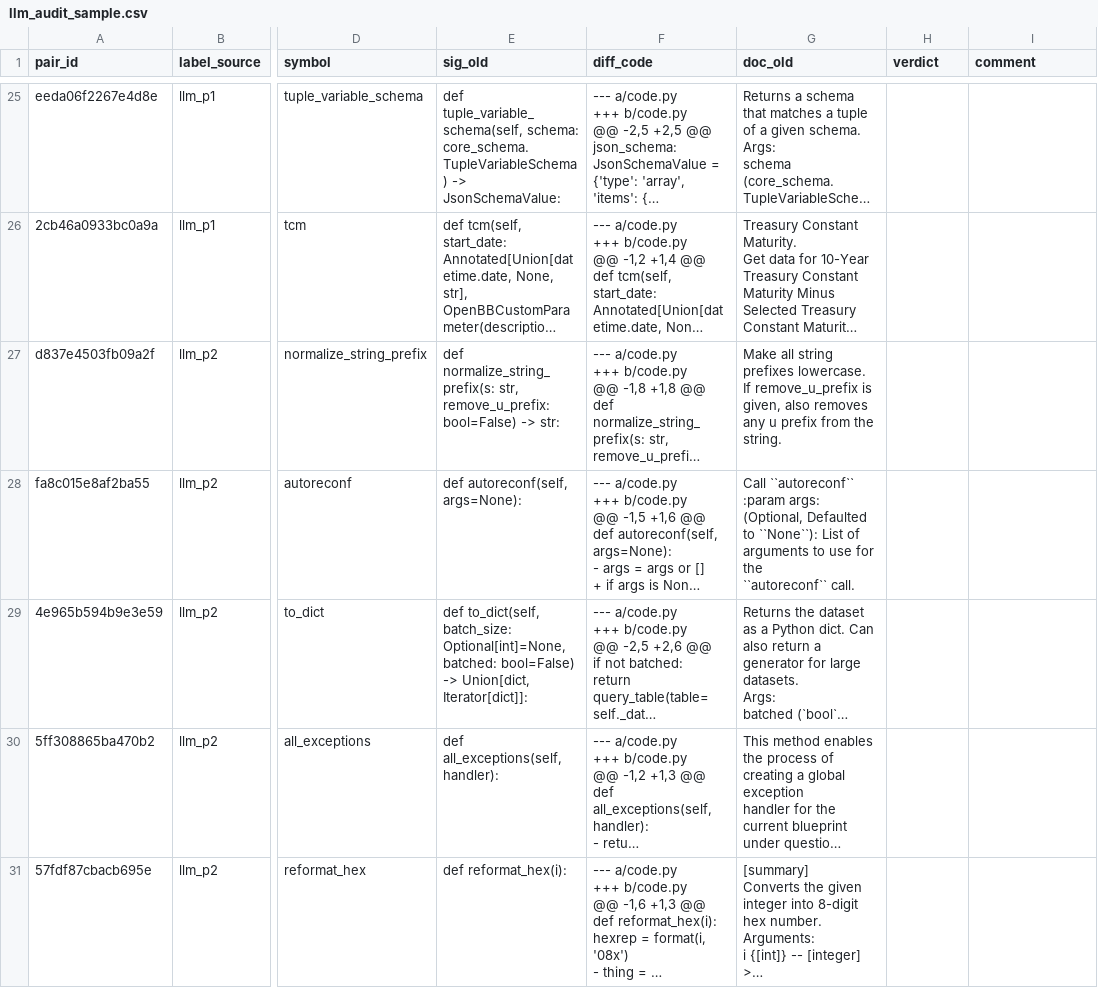
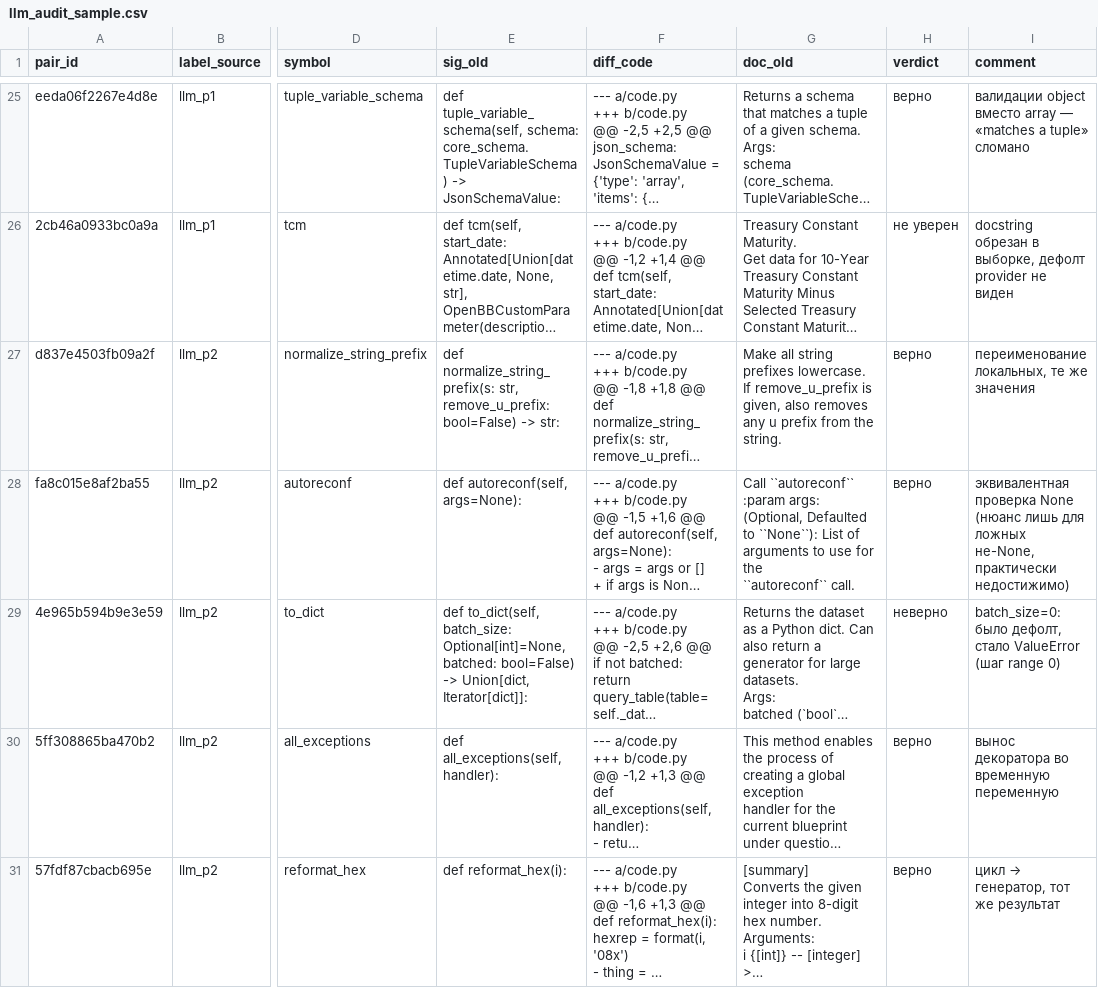
Before and after one commit to o1uh/FreshDoc, a CSV file: reports/llm_audit_sample.csv, drawn as a sheet; only a part is shown, gaps mark what is left out; long unchanged cells end in …; the diff covers the shown part only; the diff names each change by its address in the sheet, - before the commit and + after, or states it on an @@ line.

Commit message:
docs(synth): итоги аудита LLM-синтетики и вес P1
- Аудит 50 пар (25 P1 + 25 P2): ошибки P1 56% (тонкие docstring, валидатор без проверки противоречивости), P2 8%
- Решение команды: вес llm_p1 1.0→0.5 при сборке dataset_v1 (FD-12), вес llm_p2 0.5 сохранен; P1 — единственный источник behavior_changed

Refs: FD-11

```diff
--- a/reports/llm_audit_sample.csv
+++ b/reports/llm_audit_sample.csv
-H25 (verdict): (empty)
+H25 (verdict): верно
-I25 (comment): (empty)
+I25 (comment): валидации object вместо array — «matches a tuple» сломано
-H26 (verdict): (empty)
+H26 (verdict): не уверен
-I26 (comment): (empty)
+I26 (comment): docstring обрезан в выборке, дефолт provider не виден
-H27:H28 (verdict): (empty)
+H27:H28 (verdict): верно
-I27 (comment): (empty)
+I27 (comment): переименование локальных, те же значения
-I28 (comment): (empty)
+I28 (comment): эквивалентная проверка None (нюанс лишь для ложных не-None, практически недостижимо)
-H29 (verdict): (empty)
+H29 (verdict): неверно
-I29 (comment): (empty)
+I29 (comment): batch_size=0: было дефолт, стало ValueError (шаг range 0)
-H30:H31 (verdict): (empty)
+H30:H31 (verdict): верно
-I30 (comment): (empty)
+I30 (comment): вынос декоратора во временную переменную
@@ I31 (comment): (empty) → цикл → генератор, тот же результат @@
```
Also changed, not shown: 86 edited cells elsewhere in this file, 2 other files.
